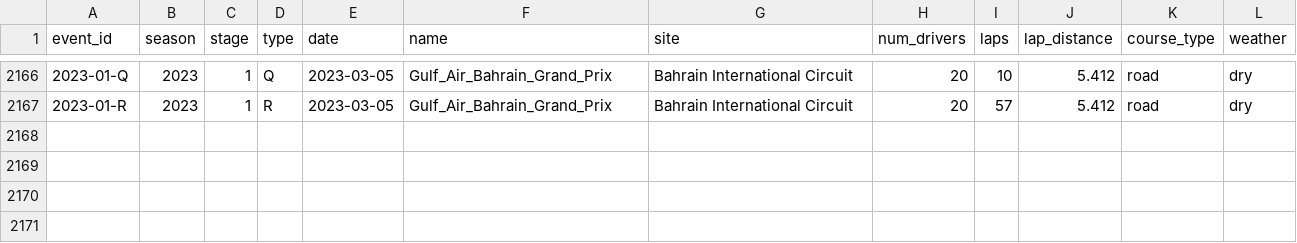
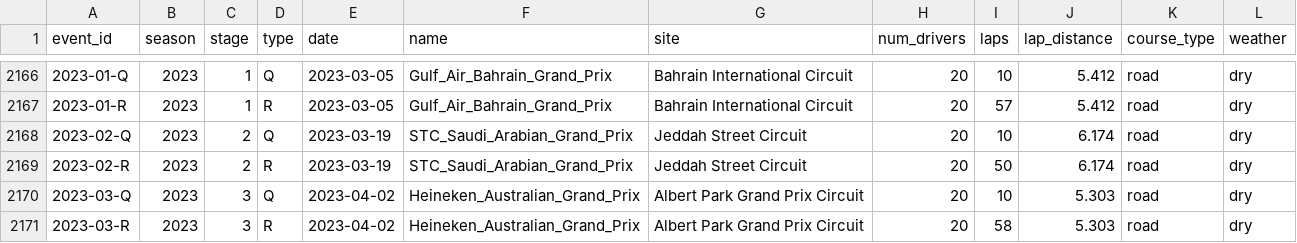
Before and after one commit to tfgjustin/formula-1, a TSV file: data/events.tsv, drawn as a sheet; only a part is shown, gaps mark what is left out.

```diff
--- a/data/events.tsv
+++ b/data/events.tsv
@@ -2167 +2167,5 @@ event_id	season	stage	type	date	name	site	num_drivers	laps	lap_distance	course_t
 2023-01-R	2023	1	R	2023-03-05	Gulf_Air_Bahrain_Grand_Prix	Bahrain International Circuit	20	57	5.412	road	dry
+2023-02-Q	2023	2	Q	2023-03-19	STC_Saudi_Arabian_Grand_Prix	Jeddah Street Circuit	20	10	6.174	road	dry
+2023-02-R	2023	2	R	2023-03-19	STC_Saudi_Arabian_Grand_Prix	Jeddah Street Circuit	20	50	6.174	road	dry
+2023-03-Q	2023	3	Q	2023-04-02	Heineken_Australian_Grand_Prix	Albert Park Grand Prix Circuit	20	10	5.303	road	dry
+2023-03-R	2023	3	R	2023-04-02	Heineken_Australian_Grand_Prix	Albert Park Grand Prix Circuit	20	58	5.303	road	dry
```
Also changed, not shown: data/future-events.tsv, data/team-adjust.tsv, 1 other file.
